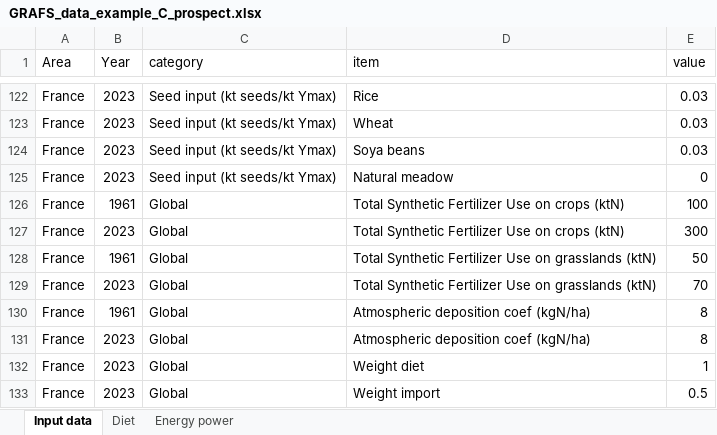
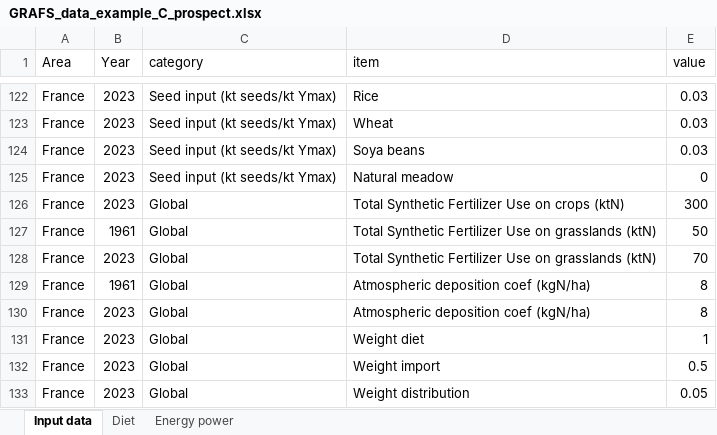
Before and after one commit to AdrienFausteGay/GRAFS-E, an Excel workbook: example/GRAFS_data_example_C_prospect.xlsx, sheet Input data, drawn as a sheet; only a part is shown, gaps mark what is left out; the shorter side is filled out with more unchanged rows; values as stored, in another font and other column widths than the file's, no borders; table styles not drawn; the diff names each change by its address in the sheet, - before the commit and + after, or states it on an @@ line.

```diff
--- a/example/GRAFS_data_example_C_prospect.xlsx (sheet Input data)
+++ b/example/GRAFS_data_example_C_prospect.xlsx (sheet Input data)
-row 126: France | 1961 | Global | Total Synthetic Fertilizer Use on crops (ktN) | 100
```
Also changed, not shown: example/GRAFS_project_example_C_prospect.xlsx, 1 other file.
